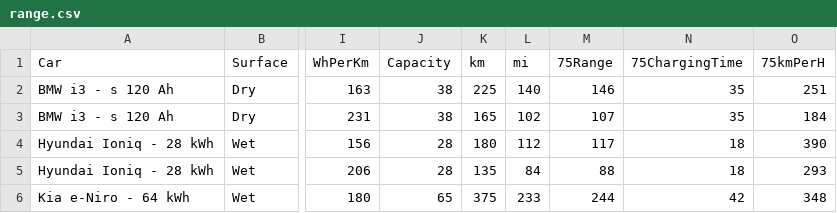
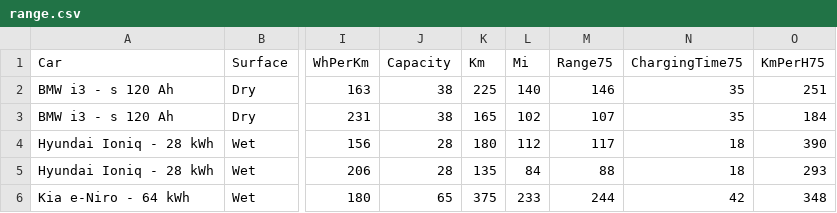
Before and after one commit to thiseas-perso/electric, a CSV file: csvData/range.csv, drawn as a sheet; only a part is shown, gaps mark what is left out; the diff names each change by its address in the sheet, - before the commit and + after, or states it on an @@ line.

```diff
--- a/csvData/range.csv
+++ b/csvData/range.csv
-K1: km
+K1: Km
-L1: mi
+L1: Mi
-M1: 75Range
+M1: Range75
-N1: 75ChargingTime
+N1: ChargingTime75
-O1: 75kmPerH
+O1: KmPerH75
```
Also changed, not shown: csvData/banana.csv, csvData/braking.csv, 6 other files.
